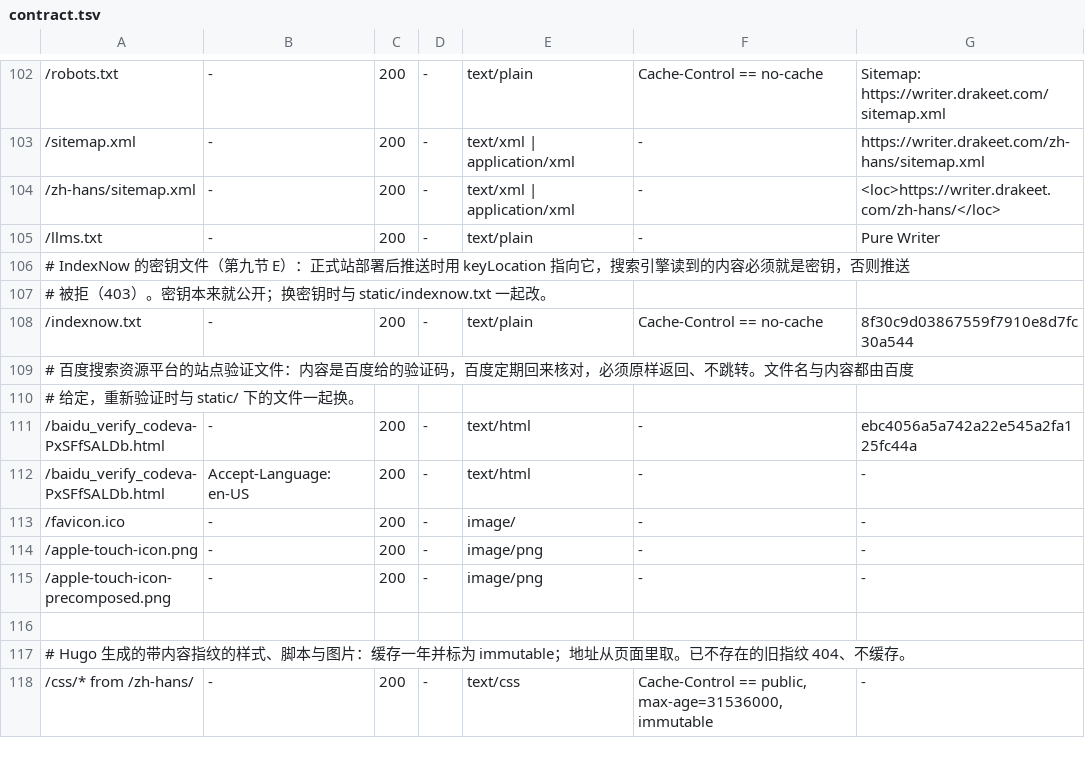
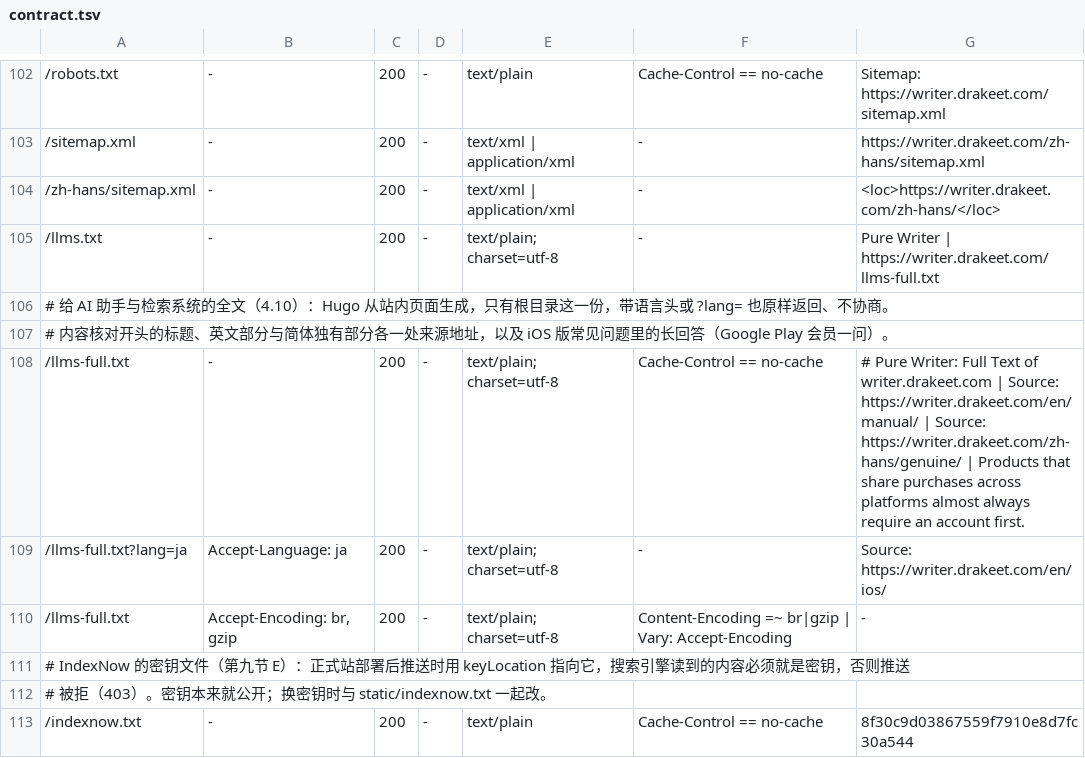
Before and after one commit to PureWriter/writer.drakeet.com, a TSV file: ops/contract.tsv, drawn as a sheet; only a part is shown, gaps mark what is left out; the shorter side is filled out with more unchanged rows.

```diff
--- a/ops/contract.tsv
+++ b/ops/contract.tsv
@@ -104,3 +104,8 @@
 /zh-hans/sitemap.xml	-	200	-	text/xml | application/xml	-	<loc>https://writer.drakeet.com/zh-hans/</loc>
-/llms.txt	-	200	-	text/plain	-	Pure Writer
+/llms.txt	-	200	-	text/plain; charset=utf-8	-	Pure Writer | https://writer.drakeet.com/llms-full.txt
+# 给 AI 助手与检索系统的全文（4.10）：Hugo 从站内页面生成，只有根目录这一份，带语言头或 ?lang= 也原样返回、不协商。
+# 内容核对开头的标题、英文部分与简体独有部分各一处来源地址，以及 iOS 版常见问题里的长回答（Google Play 会员一问）。
+/llms-full.txt	-	200	-	text/plain; charset=utf-8	Cache-Control == no-cache	# Pure Writer: Full Text of writer.drakeet.com | Source: https://writer.drakeet.com/en/manual/ | Source: https://writer.drakeet.com/zh-hans/genuine/ | Products that share purchases across platforms almost always require an account first.
+/llms-full.txt?lang=ja	Accept-Language: ja	200	-	text/plain; charset=utf-8	-	Source: https://writer.drakeet.com/en/ios/
+/llms-full.txt	Accept-Encoding: br, gzip	200	-	text/plain; charset=utf-8	Content-Encoding =~ br|gzip | Vary: Accept-Encoding	-
 # IndexNow 的密钥文件（第九节 E）：正式站部署后推送时用 keyLocation 指向它，搜索引擎读到的内容必须就是密钥，否则推送
```
Also changed, not shown: 16 other files.
